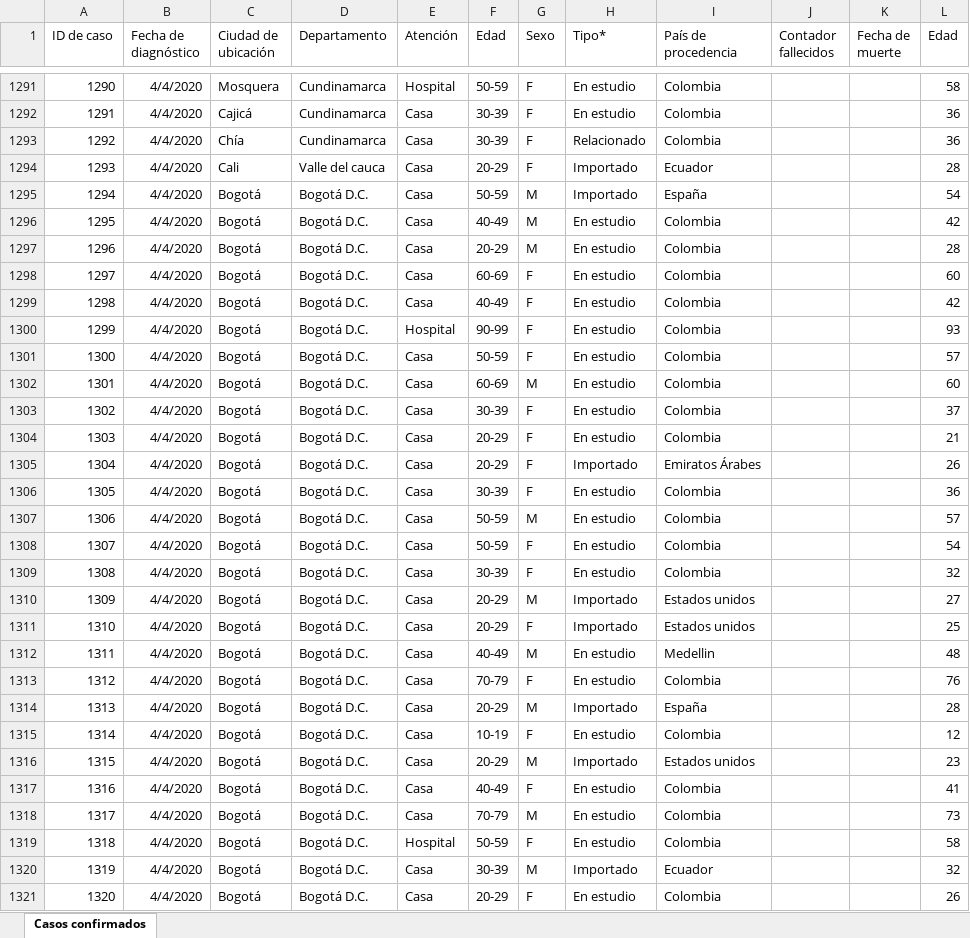
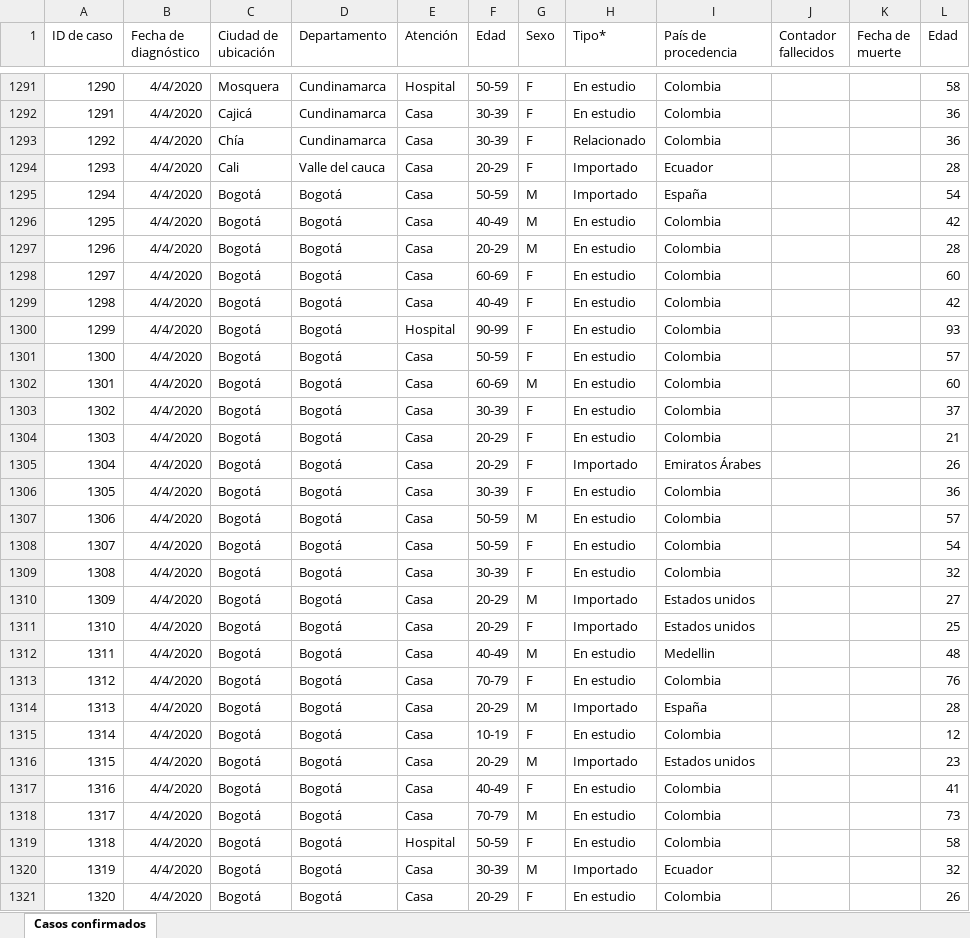
Before and after one commit to kyrosan/Covid-19-Colombia, an Excel workbook: Casos confirmados.xlsx, sheet Casos confirmados, drawn as a sheet; only a part is shown, gaps mark what is left out; values as stored, in another font and other column widths than the file's, no borders; the diff covers the shown part only; the diff names each change by its address in the sheet, - before the commit and + after, or states it on an @@ line.

Commit message:
Update Casos confirmados.xlsx

```diff
--- a/Casos confirmados.xlsx (sheet Casos confirmados)
+++ b/Casos confirmados.xlsx (sheet Casos confirmados)
-D1295:D1321 (Departamento): Bogotá D.C.
+D1295:D1321 (Departamento): Bogotá
```
Also changed, not shown: 473 edited cells elsewhere in this sheet.
